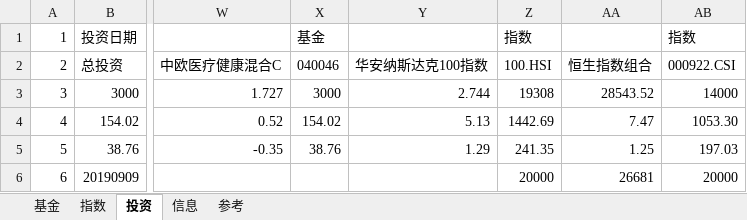
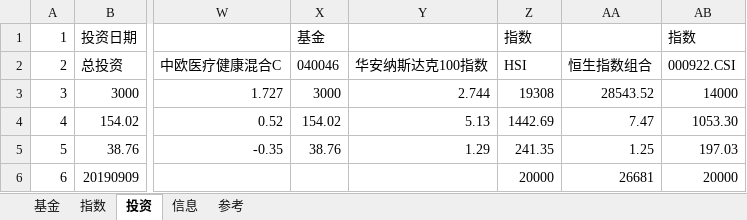
Before and after one commit to sinojelly/FundHelper, an Excel workbook: fund/Jelly_model.xlsx, sheet 投资, drawn as a sheet; only a part is shown, gaps mark what is left out; values as stored, in another font and other column widths than the file's, no borders; conditional formats not drawn; the diff names each change by its address in the sheet, - before the commit and + after, or states it on an @@ line.

```diff
--- a/fund/Jelly_model.xlsx (sheet 投资)
+++ b/fund/Jelly_model.xlsx (sheet 投资)
-Z2: 100.HSI
+Z2: HSI
```
Also changed, not shown: 1 other file.
